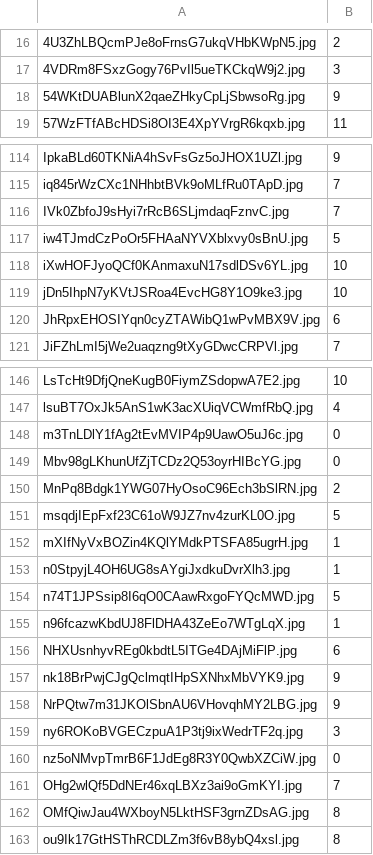
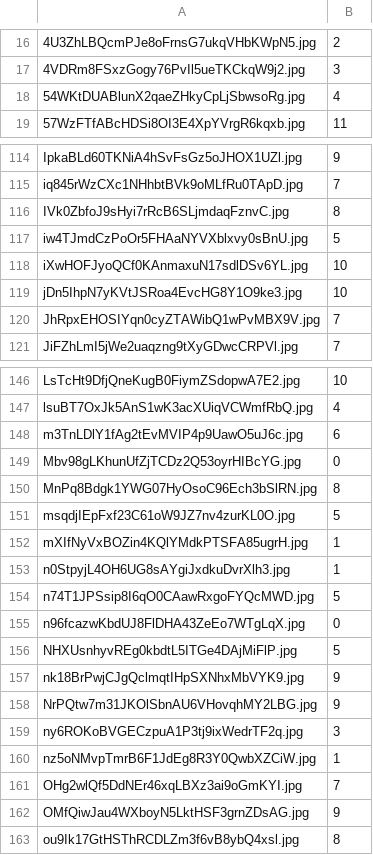
Before and after one commit to ma-lijun/PytorchModel, a CSV file: result.csv, drawn as a sheet; only a part is shown, gaps mark what is left out; the diff covers the shown part only.

```diff
--- a/result.csv
+++ b/result.csv
@@ -17,3 +17,3 @@
 4VDRm8FSxzGogy76PvIl5ueTKCkqW9j2.jpg,3
-54WKtDUABlunX2qaeZHkyCpLjSbwsoRg.jpg,9
+54WKtDUABlunX2qaeZHkyCpLjSbwsoRg.jpg,4
 57WzFTfABcHDSi8OI3E4XpYVrgR6kqxb.jpg,11
@@ -115,3 +115,3 @@ IpkaBLd60TKNiA4hSvFsGz5oJHOX1UZl.jpg,9
 iq845rWzCXc1NHhbtBVk9oMLfRu0TApD.jpg,7
-IVk0ZbfoJ9sHyi7rRcB6SLjmdaqFznvC.jpg,7
+IVk0ZbfoJ9sHyi7rRcB6SLjmdaqFznvC.jpg,8
 iw4TJmdCzPoOr5FHAaNYVXblxvy0sBnU.jpg,5
@@ -119,3 +119,3 @@ iXwHOFJyoQCf0KAnmaxuN17sdlDSv6YL.jpg,10
 jDn5IhpN7yKVtJSRoa4EvcHG8Y1O9ke3.jpg,10
-JhRpxEHOSIYqn0cyZTAWibQ1wPvMBX9V.jpg,6
+JhRpxEHOSIYqn0cyZTAWibQ1wPvMBX9V.jpg,7
 JiFZhLmI5jWe2uaqzng9tXyGDwcCRPVl.jpg,7
@@ -147,5 +147,5 @@ LsTcHt9DfjQneKugB0FiymZSdopwA7E2.jpg,10
 lsuBT7OxJk5AnS1wK3acXUiqVCWmfRbQ.jpg,4
-m3TnLDlY1fAg2tEvMVIP4p9UawO5uJ6c.jpg,0
+m3TnLDlY1fAg2tEvMVIP4p9UawO5uJ6c.jpg,6
 Mbv98gLKhunUfZjTCDz2Q53oyrHIBcYG.jpg,0
-MnPq8Bdgk1YWG07HyOsoC96Ech3bSlRN.jpg,2
+MnPq8Bdgk1YWG07HyOsoC96Ech3bSlRN.jpg,8
 msqdjIEpFxf23C61oW9JZ7nv4zurKL0O.jpg,5
@@ -154,4 +154,4 @@ n0StpyjL4OH6UG8sAYgiJxdkuDvrXlh3.jpg,1
 n74T1JPSsip8I6qO0CAawRxgoFYQcMWD.jpg,5
-n96fcazwKbdUJ8FlDHA43ZeEo7WTgLqX.jpg,1
-NHXUsnhyvREg0kbdtL5ITGe4DAjMiFlP.jpg,6
+n96fcazwKbdUJ8FlDHA43ZeEo7WTgLqX.jpg,0
+NHXUsnhyvREg0kbdtL5ITGe4DAjMiFlP.jpg,5
 nk18BrPwjCJgQclmqtIHpSXNhxMbVYK9.jpg,9
@@ -159,5 +159,5 @@ NrPQtw7m31JKOlSbnAU6VHovqhMY2LBG.jpg,9
 ny6ROKoBVGECzpuA1P3tj9ixWedrTF2q.jpg,3
-nz5oNMvpTmrB6F1JdEg8R3Y0QwbXZCiW.jpg,0
+nz5oNMvpTmrB6F1JdEg8R3Y0QwbXZCiW.jpg,1
 OHg2wlQf5DdNEr46xqLBXz3ai9oGmKYI.jpg,7
-OMfQiwJau4WXboyN5LktHSF3grnZDsAG.jpg,8
+OMfQiwJau4WXboyN5LktHSF3grnZDsAG.jpg,9
 ou9Ik17GtHSThRCDLZm3f6vB8ybQ4xsl.jpg,8
```
Also changed, not shown: 27 edited cells elsewhere in this file.
